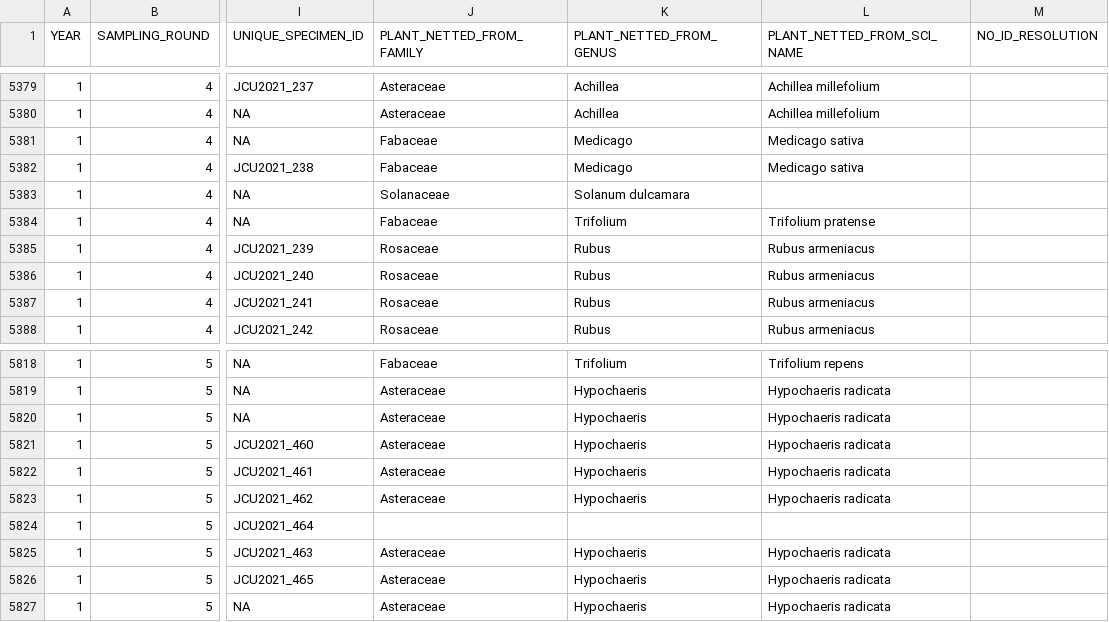
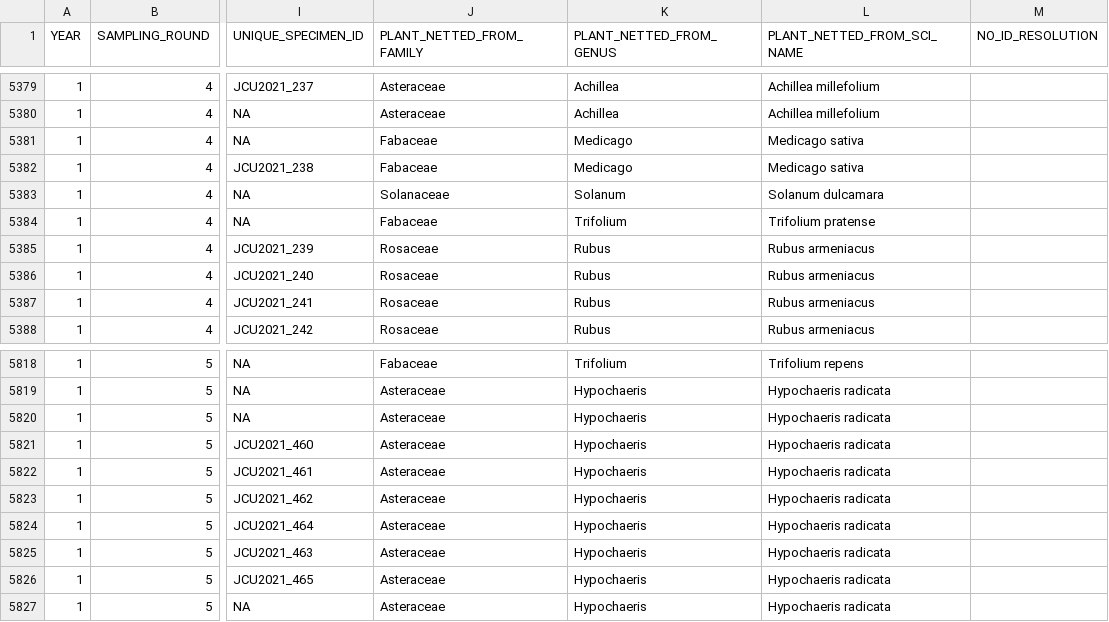
Before and after one commit to jensculrich/urban_pollinator_occupancy_model, a CSV file: data/pollinator_data.csv, drawn as a sheet; only a part is shown, gaps mark what is left out; the diff names each change by its address in the sheet, - before the commit and + after, or states it on an @@ line.

```diff
--- a/data/pollinator_data.csv
+++ b/data/pollinator_data.csv
-K5383 (PLANT_NETTED_FROM_GENUS): Solanum dulcamara
+K5383 (PLANT_NETTED_FROM_GENUS): Solanum
-L5383 (PLANT_NETTED_FROM_SCI_NAME): (empty)
+L5383 (PLANT_NETTED_FROM_SCI_NAME): Solanum dulcamara
-J5824 (PLANT_NETTED_FROM_FAMILY): (empty)
+J5824 (PLANT_NETTED_FROM_FAMILY): Asteraceae
-K5824 (PLANT_NETTED_FROM_GENUS): (empty)
+K5824 (PLANT_NETTED_FROM_GENUS): Hypochaeris
-L5824 (PLANT_NETTED_FROM_SCI_NAME): (empty)
+L5824 (PLANT_NETTED_FROM_SCI_NAME): Hypochaeris radicata
```
Also changed, not shown: data/flower_resources_quadrats.csv, 5 other files.
